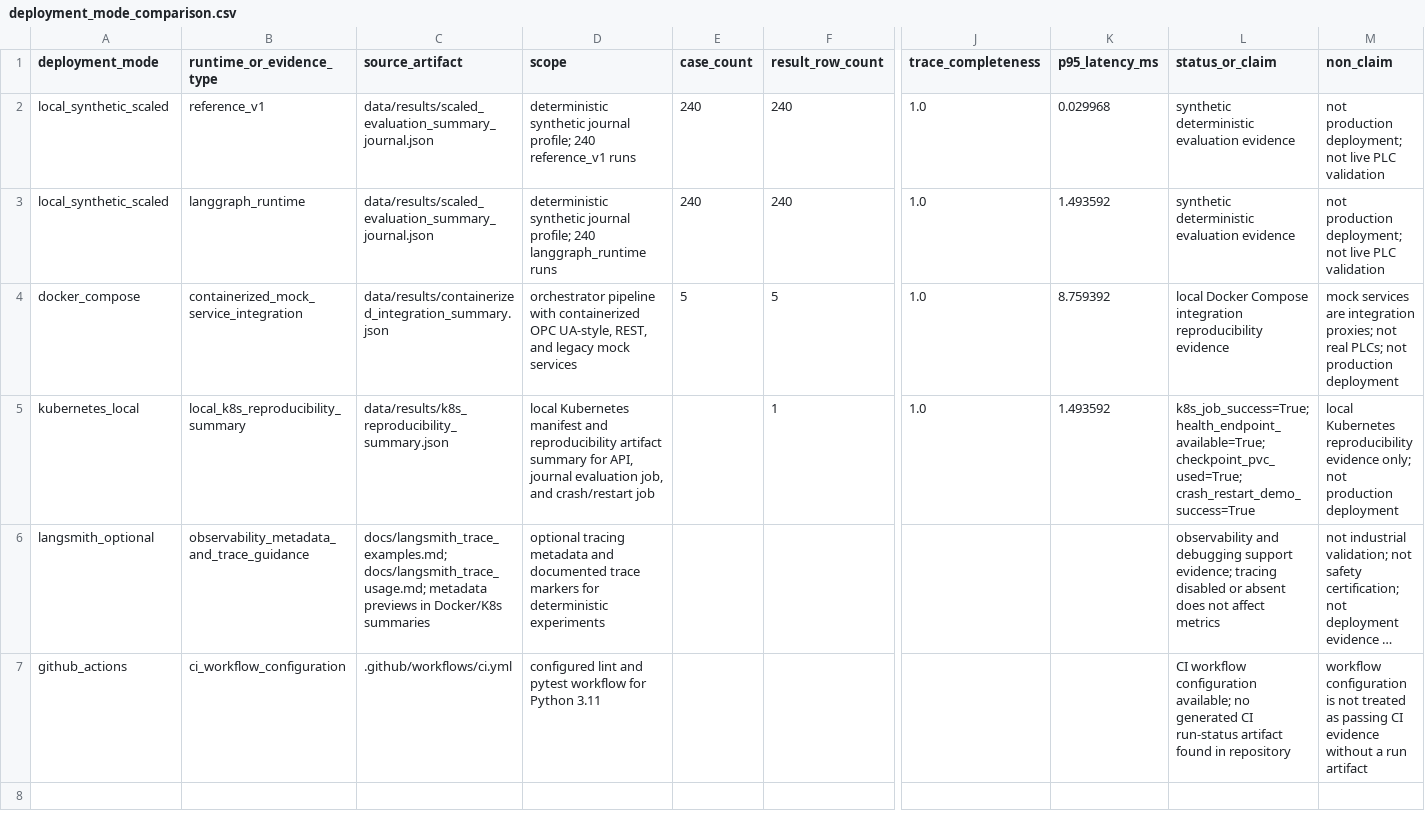
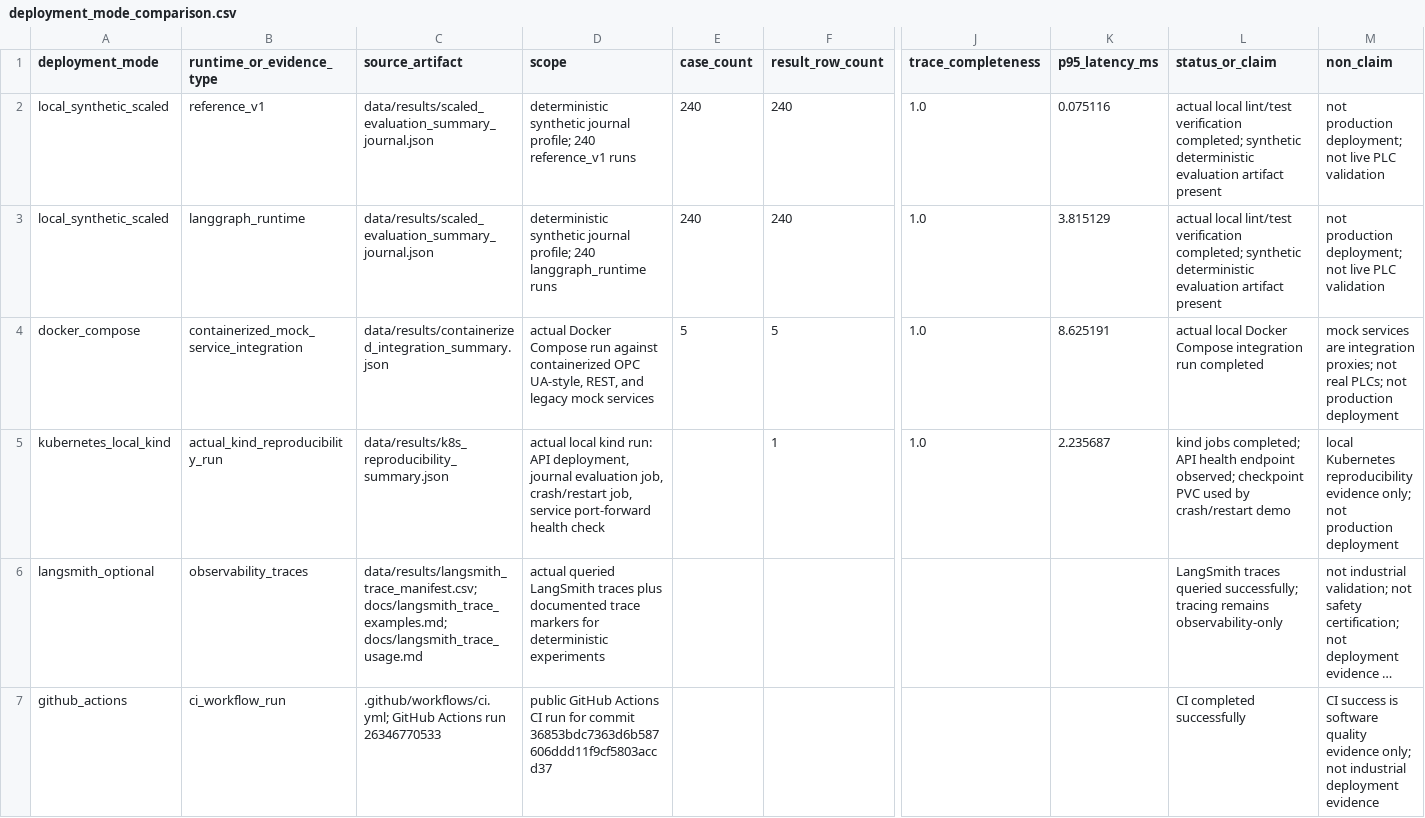
Before and after one commit to MarwanMAlfalah/vendor-agnostic-industrial-orchestrator, a CSV file: data/results/deployment_mode_comparison.csv, drawn as a sheet; only a part is shown, gaps mark what is left out; long unchanged cells end in …; removed rows and columns are numbered as before the commit, all else as after; rows hold the shown columns only; the diff names each change by its address in the sheet, - before the commit and + after, or states it on an @@ line.

```diff
--- a/data/results/deployment_mode_comparison.csv
+++ b/data/results/deployment_mode_comparison.csv
-K2 (p95_latency_ms): 0.029968
+K2 (p95_latency_ms): 0.075116
-L2:L3 (status_or_claim): synthetic deterministic evaluation evidence
+L2:L3 (status_or_claim): actual local lint/test verification completed; synthetic deterministic evaluation artifact present
-K3 (p95_latency_ms): 1.493592
+K3 (p95_latency_ms): 3.815129
-D4 (scope): orchestrator pipeline with containerized OPC…
+D4 (scope): actual Docker Compose run against containerized OPC…
-K4 (p95_latency_ms): 8.759392
+K4 (p95_latency_ms): 8.625191
-L4 (status_or_claim): local Docker Compose integration reproducibility evidence
+L4 (status_or_claim): actual local Docker Compose integration run completed
-A5 (deployment_mode): kubernetes_local
+A5 (deployment_mode): kubernetes_local_kind
-B5 (runtime_or_evidence_type): local_k8s_reproducibility_summary
+B5 (runtime_or_evidence_type): actual_kind_reproducibility_run
-D5 (scope): local Kubernetes manifest and reproducibility artifact summary for API, journal evaluation job, and crash/restart job
+D5 (scope): actual local kind run: API deployment, journal evaluation job, crash/restart job, service port-forward health check
-K5 (p95_latency_ms): 1.493592
+K5 (p95_latency_ms): 2.235687
-L5 (status_or_claim): k8s_job_success=True; health_endpoint_available=True; checkpoint_pvc_used=True; crash_restart_demo_success=True
+L5 (status_or_claim): kind jobs completed; API health endpoint observed; checkpoint PVC used by crash/restart demo
-B6 (runtime_or_evidence_type): observability_metadata_and_trace_guidance
+B6 (runtime_or_evidence_type): observability_traces
-C6 (source_artifact): docs/langsmith_trace_examples.md; docs/langsmith_trace_usage.md; metadata previews in Docker/K8s summaries
+C6 (source_artifact): data/results/langsmith_trace_manifest.csv; docs/langsmith_trace_examples.md; docs/langsmith_trace_usage.md
-D6 (scope): optional tracing metadata and documented trace…
+D6 (scope): actual queried LangSmith traces plus documented trace…
-L6 (status_or_claim): observability and debugging support evidence; tracing disabled or absent does not affect metrics
+L6 (status_or_claim): LangSmith traces queried successfully; tracing remains observability-only
-row 7: github_actions | ci_workflow_configuration | .github/workflows/ci.yml | configured lint and pytest workflow for Python 3.11 |  |  |  |  | CI workflow configuration available; no generated CI run-status artifact found in repository | workflow configuration is not treated as passing CI evidence without a run artifact
+row 7: github_actions | ci_workflow_run | .github/workflows/ci.yml; GitHub Actions run 26346770533 | public GitHub Actions CI run for commit 36853bdc7363d6b587606ddd11f9cf5803accd37 |  |  |  |  | CI completed successfully | CI success is software quality evidence only; not industrial deployment evidence
```
Also changed, not shown: data/results/aligned_scaled_metrics_by_scope.csv, data/results/aligned_scaled_results_journal.csv, 33 other files.
